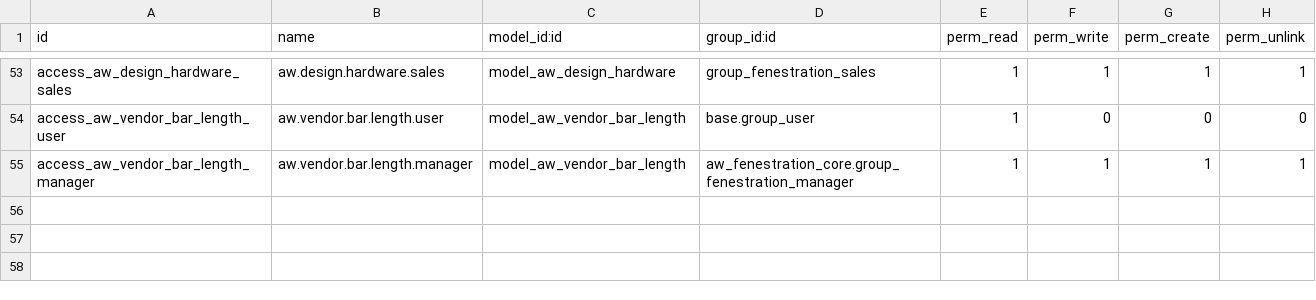
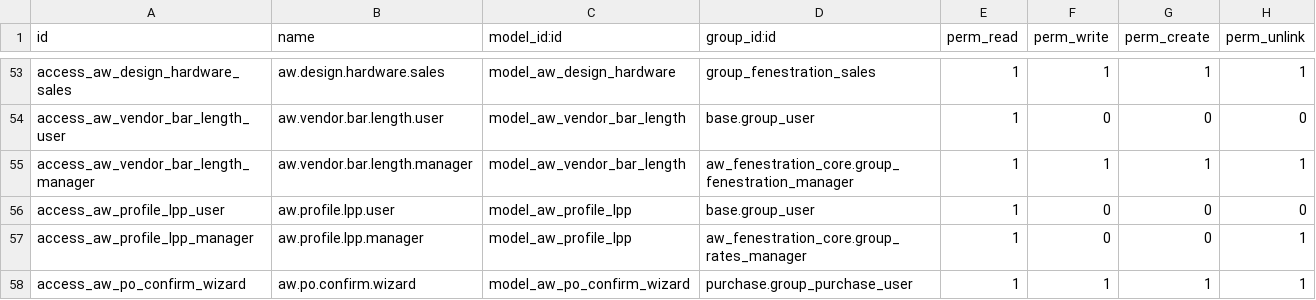
Before and after one commit to khuram225/odoo-railway, a CSV file: odoo/addons/aw_fenestration_design/security/ir.model.access.csv, drawn as a sheet; only a part is shown, gaps mark what is left out; the diff names each change by its address in the sheet, - before the commit and + after, or states it on an @@ line.

```diff
--- a/odoo/addons/aw_fenestration_design/security/ir.model.access.csv
+++ b/odoo/addons/aw_fenestration_design/security/ir.model.access.csv
+row 56: access_aw_profile_lpp_user | aw.profile.lpp.user | model_aw_profile_lpp | base.group_user | 1 | 0 | 0 | 0
+row 57: access_aw_profile_lpp_manager | aw.profile.lpp.manager | model_aw_profile_lpp | aw_fenestration_core.group_rates_manager | 1 | 0 | 0 | 1
+row 58: access_aw_po_confirm_wizard | aw.po.confirm.wizard | model_aw_po_confirm_wizard | purchase.group_purchase_user | 1 | 1 | 1 | 1
```
Also changed, not shown: 16 other files.
